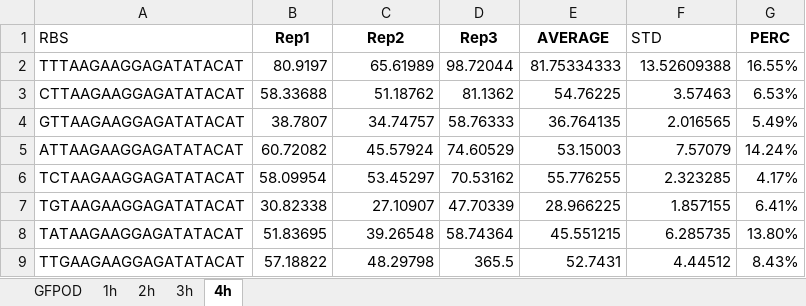
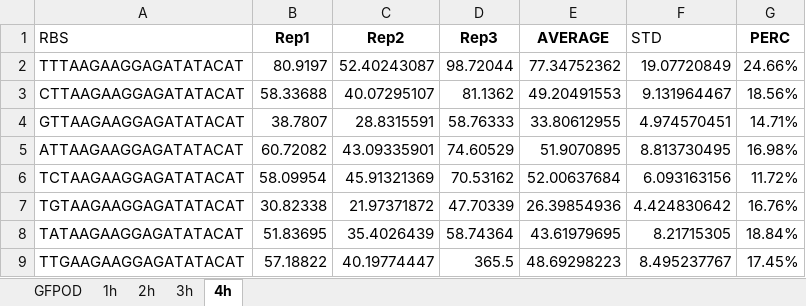
Before and after one commit to mholowko/Solaris, an Excel workbook: data/First_round_results/Results - First Plate 3 reps.xlsx, sheet 4h, drawn as a sheet; only a part is shown; values as stored, in another font and other column widths than the file's, no borders; the diff covers the shown part only; the diff names each change by its address in the sheet, - before the commit and + after, or states it on an @@ line.

```diff
--- a/data/First_round_results/Results - First Plate 3 reps.xlsx (sheet 4h)
+++ b/data/First_round_results/Results - First Plate 3 reps.xlsx (sheet 4h)
-C2 (Rep2): 65.61989
+C2 (Rep2): 52.40243087
-E2 (AVERAGE): 81.75334333
+E2 (AVERAGE): 77.34752362
-F2 (STD): 13.52609388
+F2 (STD): 19.07720849
-G2 (PERC): 16.55%
+G2 (PERC): 24.66%
-C3 (Rep2): 51.18762
+C3 (Rep2): 40.07295107
-E3 (AVERAGE): 54.76225
+E3 (AVERAGE): 49.20491553
-F3 (STD): 3.57463
+F3 (STD): 9.131964467
-G3 (PERC): 6.53%
+G3 (PERC): 18.56%
-C4 (Rep2): 34.74757
+C4 (Rep2): 28.8315591
-E4 (AVERAGE): 36.764135
+E4 (AVERAGE): 33.80612955
-F4 (STD): 2.016565
+F4 (STD): 4.974570451
-G4 (PERC): 5.49%
+G4 (PERC): 14.71%
-C5 (Rep2): 45.57924
+C5 (Rep2): 43.09335901
-E5 (AVERAGE): 53.15003
+E5 (AVERAGE): 51.9070895
-F5 (STD): 7.57079
+F5 (STD): 8.813730495
-G5 (PERC): 14.24%
+G5 (PERC): 16.98%
-C6 (Rep2): 53.45297
+C6 (Rep2): 45.91321369
-E6 (AVERAGE): 55.776255
+E6 (AVERAGE): 52.00637684
-F6 (STD): 2.323285
+F6 (STD): 6.093163156
-G6 (PERC): 4.17%
+G6 (PERC): 11.72%
-C7 (Rep2): 27.10907
+C7 (Rep2): 21.97371872
-E7 (AVERAGE): 28.966225
+E7 (AVERAGE): 26.39854936
-F7 (STD): 1.857155
+F7 (STD): 4.424830642
-G7 (PERC): 6.41%
+G7 (PERC): 16.76%
-C8 (Rep2): 39.26548
+C8 (Rep2): 35.4026439
-E8 (AVERAGE): 45.551215
+E8 (AVERAGE): 43.61979695
-F8 (STD): 6.285735
+F8 (STD): 8.21715305
-G8 (PERC): 13.80%
+G8 (PERC): 18.84%
-C9 (Rep2): 48.29798
+C9 (Rep2): 40.19774447
-E9 (AVERAGE): 52.7431
+E9 (AVERAGE): 48.69298223
-F9 (STD): 4.44512
+F9 (STD): 8.495237767
-G9 (PERC): 8.43%
+G9 (PERC): 17.45%
```
Also changed, not shown: 324 edited cells elsewhere in this sheet, data/First_round_results/First Plate 050220 (Rep 3 of 3).xlsx, 3 other files.
